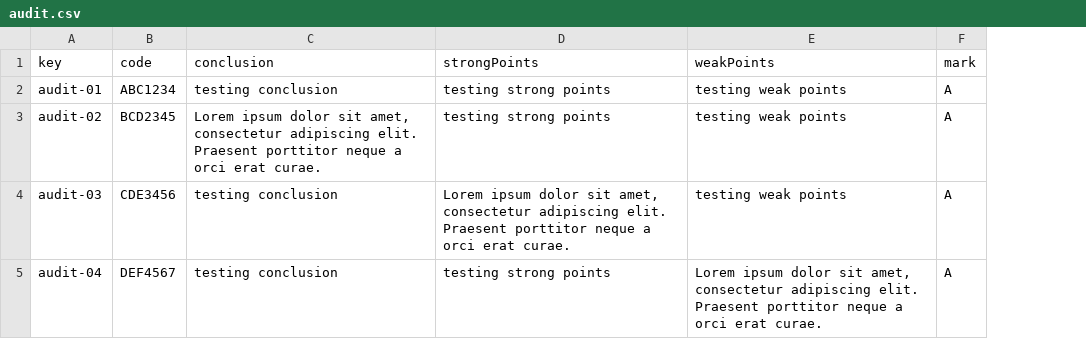
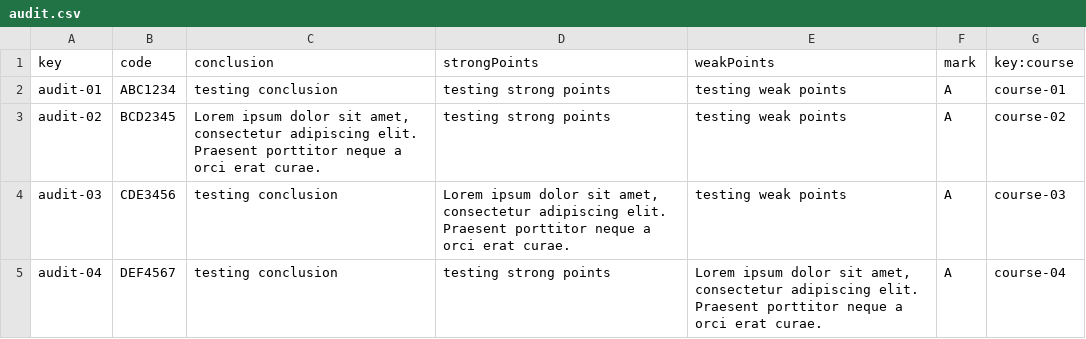
Before and after one commit to albert011/c1.03.14, a CSV file: src/main/webapp/WEB-INF/resources/sample-data/audit.csv, drawn as a sheet; the diff names each change by its address in the sheet, - before the commit and + after, or states it on an @@ line.

```diff
--- a/src/main/webapp/WEB-INF/resources/sample-data/audit.csv
+++ b/src/main/webapp/WEB-INF/resources/sample-data/audit.csv
+column G (key:course), rows 2-5: course-01 | course-02 | course-03 | course-04
```
Also changed, not shown: src/main/webapp/WEB-INF/resources/sample-data/course.csv, src/main/webapp/WEB-INF/resources/sample-data/courses-lecturers.csv, 1 other file.
